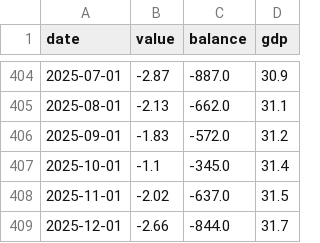
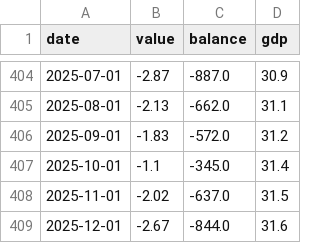
Before and after one commit to bdecon/bdecon.github.io, a CSV file: files/tbal.csv, drawn as a sheet; only a part is shown, gaps mark what is left out.

```diff
--- a/files/tbal.csv
+++ b/files/tbal.csv
@@ -408,2 +408,2 @@ date,value,balance,gdp
 2025-11-01,-2.02,-637.0,31.5
-2025-12-01,-2.66,-844.0,31.7
+2025-12-01,-2.67,-844.0,31.6
```
Also changed, not shown: files/m2gdp.csv, files/treasrcpt.csv, 2 other files.
